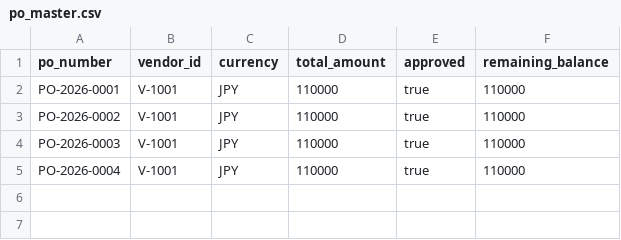
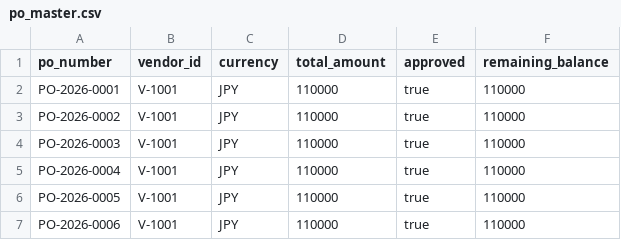
Before and after one commit to masamnisakasama/invoice-selfserve-mcpb, a CSV file: workflow-packs/ap-invoice-v1/reference_tables/po_master.csv, drawn as a sheet; the diff names each change by its address in the sheet, - before the commit and + after, or states it on an @@ line.

```diff
--- a/workflow-packs/ap-invoice-v1/reference_tables/po_master.csv
+++ b/workflow-packs/ap-invoice-v1/reference_tables/po_master.csv
+row 6: PO-2026-0005 | V-1001 | JPY | 110000 | true | 110000
+row 7: PO-2026-0006 | V-1001 | JPY | 110000 | true | 110000
```
Also changed, not shown: workflow-packs/ap-invoice-v1/reference_tables/goods_receipt_master.csv, 55 other files.
